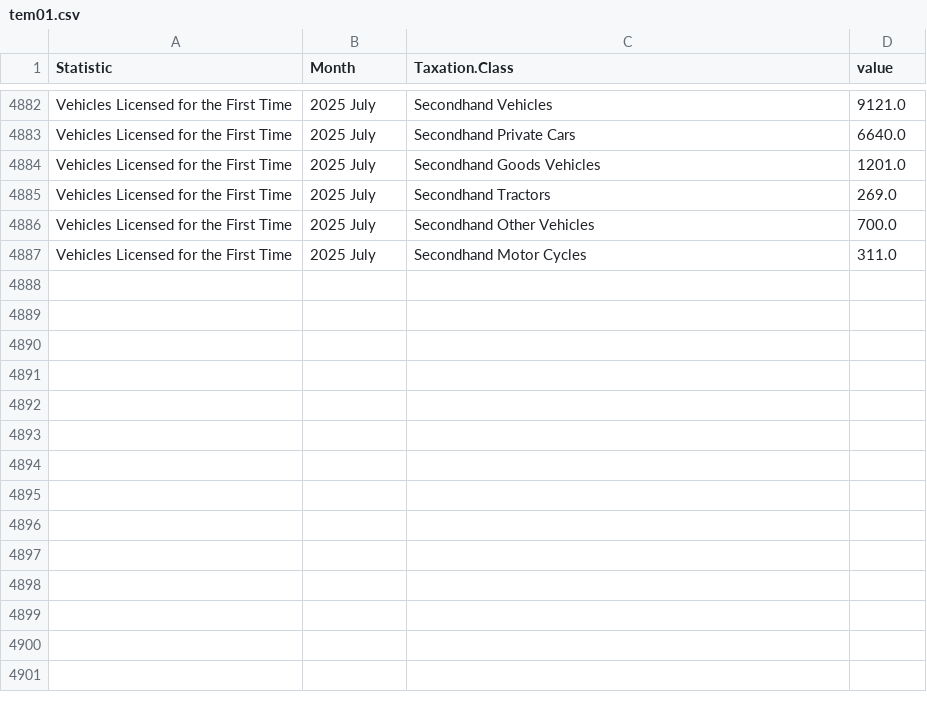
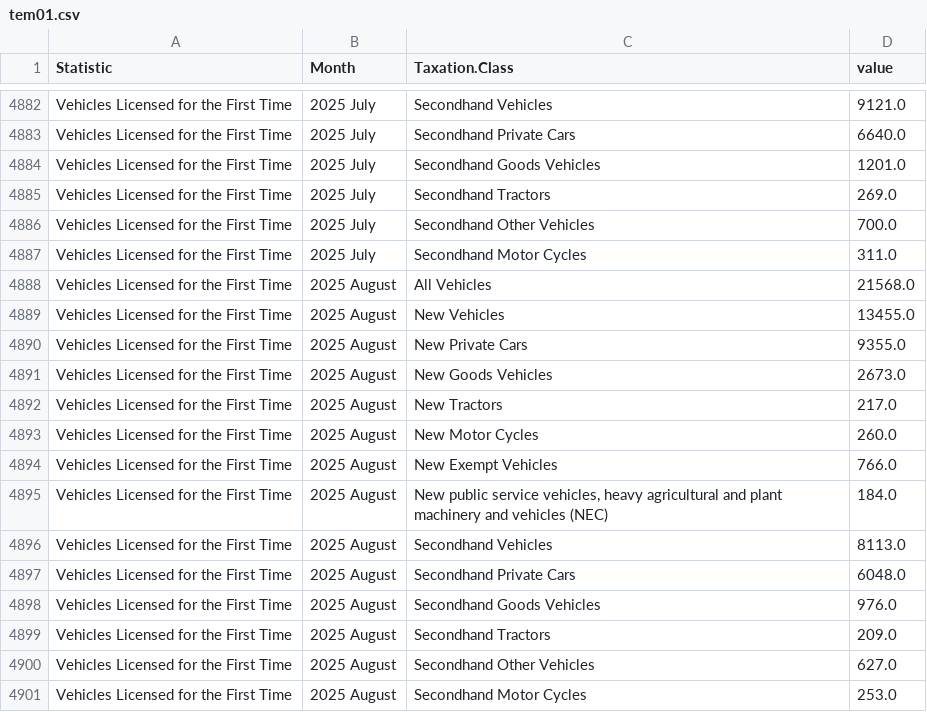
Before and after one commit to flanneryjcso/econ_dash_data, a CSV file: tem01.csv, drawn as a sheet; only a part is shown, gaps mark what is left out; the diff names each change by its address in the sheet, - before the commit and + after, or states it on an @@ line.

Commit message:
Automated commit of CSV files

```diff
--- a/tem01.csv
+++ b/tem01.csv
+row 4888: Vehicles Licensed for the First Time | 2025 August | All Vehicles | 21568.0
+row 4889: Vehicles Licensed for the First Time | 2025 August | New Vehicles | 13455.0
+row 4890: Vehicles Licensed for the First Time | 2025 August | New Private Cars | 9355.0
+row 4891: Vehicles Licensed for the First Time | 2025 August | New Goods Vehicles | 2673.0
+row 4892: Vehicles Licensed for the First Time | 2025 August | New Tractors | 217.0
+row 4893: Vehicles Licensed for the First Time | 2025 August | New Motor Cycles | 260.0
+row 4894: Vehicles Licensed for the First Time | 2025 August | New Exempt Vehicles | 766.0
+row 4895: Vehicles Licensed for the First Time | 2025 August | New public service vehicles, heavy agricultural and plant machinery and vehicles (NEC) | 184.0
+row 4896: Vehicles Licensed for the First Time | 2025 August | Secondhand Vehicles | 8113.0
+row 4897: Vehicles Licensed for the First Time | 2025 August | Secondhand Private Cars | 6048.0
+row 4898: Vehicles Licensed for the First Time | 2025 August | Secondhand Goods Vehicles | 976.0
+row 4899: Vehicles Licensed for the First Time | 2025 August | Secondhand Tractors | 209.0
+row 4900: Vehicles Licensed for the First Time | 2025 August | Secondhand Other Vehicles | 627.0
+row 4901: Vehicles Licensed for the First Time | 2025 August | Secondhand Motor Cycles | 253.0
```
